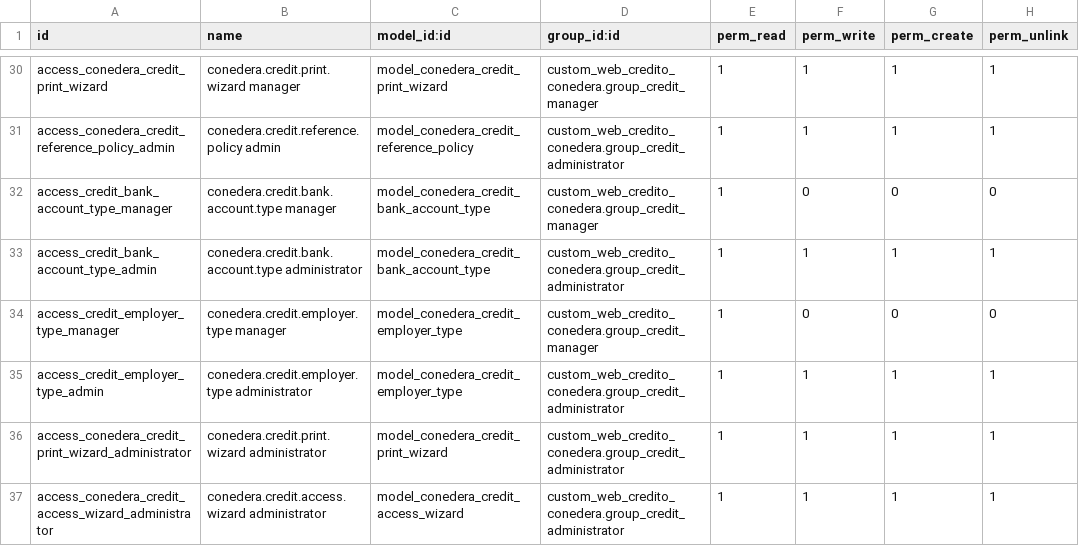
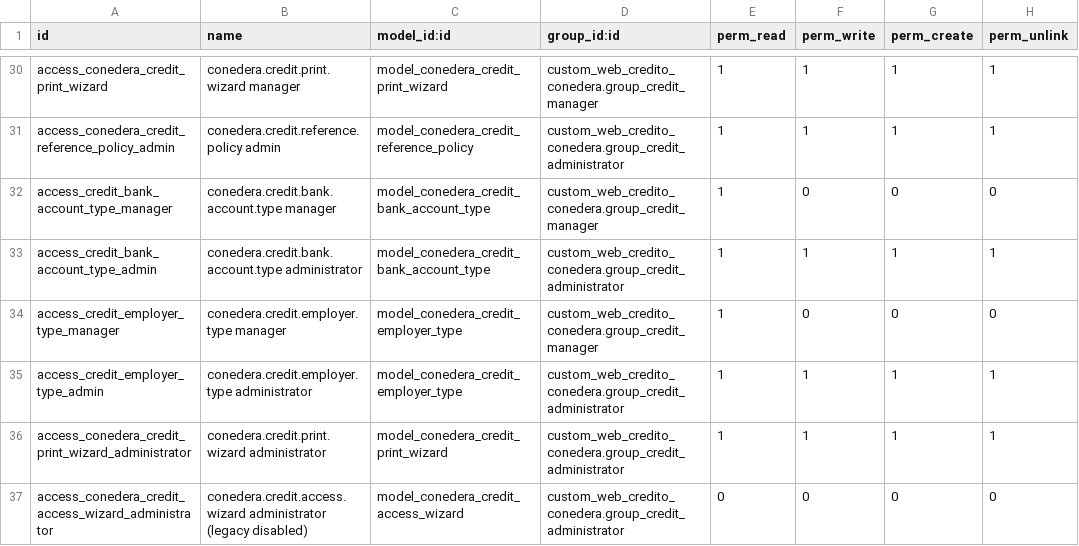
Before and after one commit to midrovom/odoo18bolivar, a CSV file: custom_web_credito_conedera/security/ir.model.access.csv, drawn as a sheet; only a part is shown, gaps mark what is left out.

```diff
--- a/custom_web_credito_conedera/security/ir.model.access.csv
+++ b/custom_web_credito_conedera/security/ir.model.access.csv
@@ -36,2 +36,2 @@ access_credit_employer_type_admin,conedera.credit.employer.type administrator,mo
 access_conedera_credit_print_wizard_administrator,conedera.credit.print.wizard administrator,model_conedera_credit_print_wizard,custom_web_credito_conedera.group_credit_administrator,1,1,1,1
-access_conedera_credit_access_wizard_administrator,conedera.credit.access.wizard administrator,model_conedera_credit_access_wizard,custom_web_credito_conedera.group_credit_administrator,1,1,1,1
+access_conedera_credit_access_wizard_administrator,conedera.credit.access.wizard administrator (legacy disabled),model_conedera_credit_access_wizard,custom_web_credito_conedera.group_credit_administrator,0,0,0,0
```
Also changed, not shown: 9 other files.
